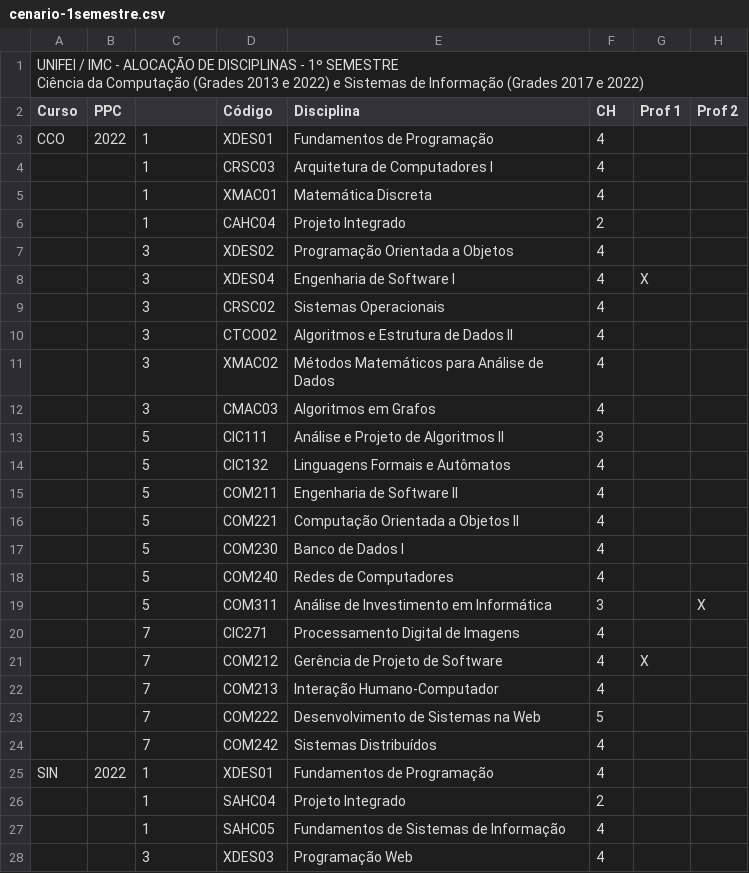
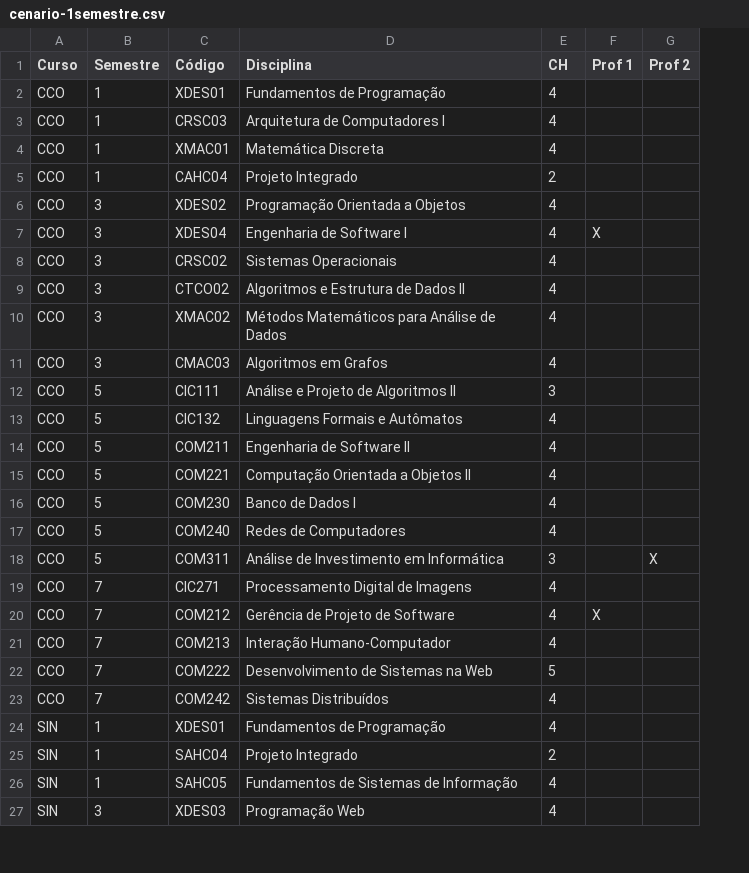
Before and after one commit to Ratos-de-Capa/school-timetabling-problem, a CSV file: csv/cenario-1semestre.csv, drawn as a sheet; only a part is shown; removed rows and columns are numbered as before the commit, all else as after; rows hold the shown columns only; ↵ is a line break in a cell; the diff covers the shown part only; the diff names each change by its address in the sheet, - before the commit and + after, or states it on an @@ line.

```diff
--- a/csv/cenario-1semestre.csv
+++ b/csv/cenario-1semestre.csv
-column B (PPC), rows 3-25: 2022 |  |  |  |  |  |  |  |  |  |  |  |  |  |  |  |  |  |  |  |  |  | 2022
-row 1: UNIFEI / IMC - ALOCAÇÃO DE DISCIPLINAS - 1º SEMESTRE ↵ Ciência da Computação (Grades 2013 e 2022) e Sistemas de Informação (Grades 2017 e 2022)
-B1: (empty)
+B1: Semestre
-A3:A23 (Curso): (empty)
+A3:A23 (Curso): CCO
-A25:A27 (Curso): (empty)
+A25:A27 (Curso): SIN
```
Also changed, not shown: 25 edited cells elsewhere in this file, csv/cenario-2semestre.csv, 4 other files.
